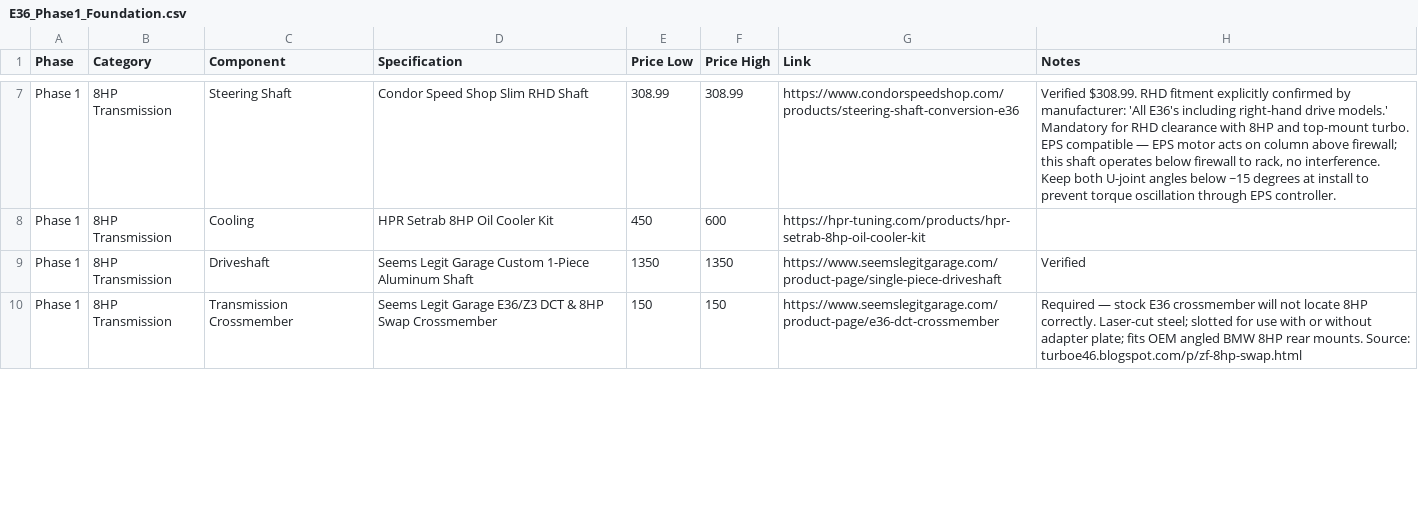
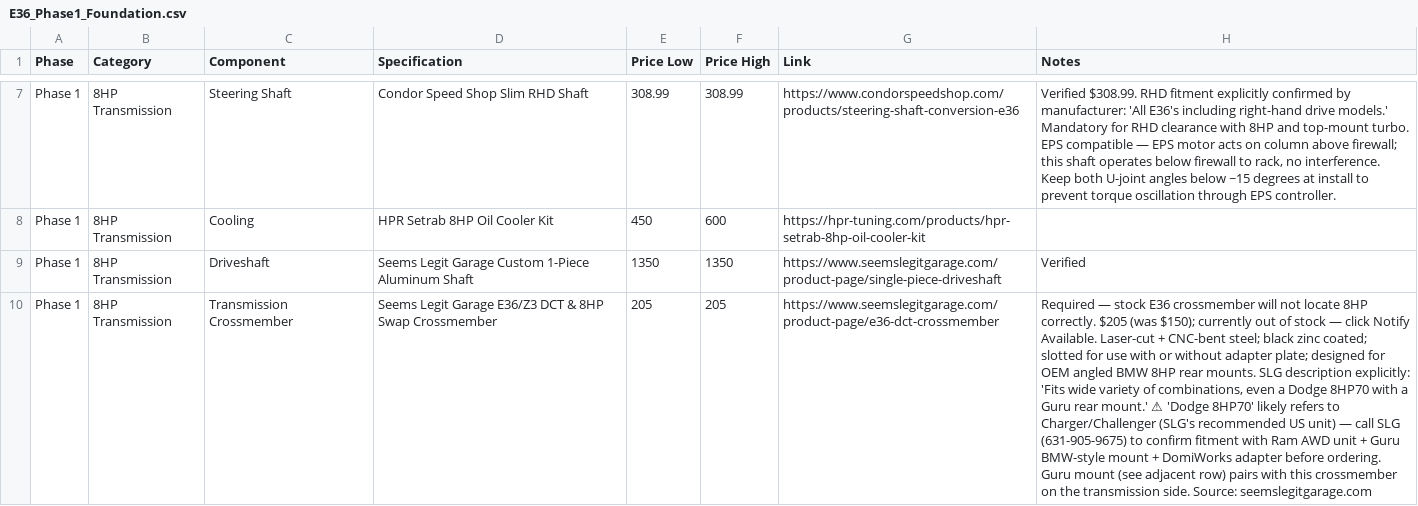
Before and after one commit to wesleyxcooper/e36-build-docs, a CSV file: E36_CSVs/E36_Phase1_Foundation.csv, drawn as a sheet; only a part is shown, gaps mark what is left out; the diff covers the shown part only; the diff names each change by its address in the sheet, - before the commit and + after, or states it on an @@ line.

Commit message:
docs: add Guru mount links, DomiWorks adapter + Guru mount to CSV, fix crossmember price
CSV (E36_Phase1_Foundation.csv):
- Crossmember: $150 -> $205, add out-of-stock note, add SLG confirmation
  action for Ram AWD unit vs Charger/Challenger compatibility
- Add row: Guru Autowerks Adjustable Dodge 8HP Mount (BMW-style), SLG $250
  / Guru direct $240, with all three product URLs
- Add row: DomiWorks AWD->RWD Conversion Adapter ~$1,069 (DomiWorks direct)
  / $1,249.50 (MaxxECU out of stock), gasket/seal note
- Output Flange row: flagged N/A for current Dodge unit, BMW path only

Project plan + checklist:
- All three Guru mount URLs added (SLG BMW-style, Guru Universal, Guru E9x/E8x)
- Note: buy BMW-style from SLG for E36 crossmember pairing

Sources: seemslegitgarage.com, guruautowerks.com, domi-works.com,
maxxecu.com

```diff
--- a/E36_CSVs/E36_Phase1_Foundation.csv
+++ b/E36_CSVs/E36_Phase1_Foundation.csv
-E10 (Price Low): 150
+E10 (Price Low): 205
-F10 (Price High): 150
+F10 (Price High): 205
-H10 (Notes): …8HP correctly. Laser-cut steel; slotted for use with or without adapter plate; fits OEM angled BMW 8HP rear mounts. Source: turboe46.blogspot.com/p/zf-8hp-swap.html
+H10 (Notes): …8HP correctly. $205 (was $150); currently out of stock — click Notify Available. Laser-cut + CNC-bent steel; black zinc coated; slotted for use with or without adapter plate; designed for OEM angled BMW 8HP rear mounts. SLG description explicitly: 'Fits wide variety of combinations, even a Dodge 8HP70 with a Guru rear mount.' ⚠ 'Dodge 8HP70' likely refers to Charger/Challenger (SLG's recommended US unit) — call SLG (631-905-9675) to confirm fitment with Ram AWD unit + Guru BMW-style mount + DomiWorks adapter before ordering. Guru mount (see adjacent row) pairs with this crossmember on the transmission side. Source: seemslegitgarage.com
```
Also changed, not shown: 2 added rows and 3 edited cells elsewhere in this file, 2 other files.
